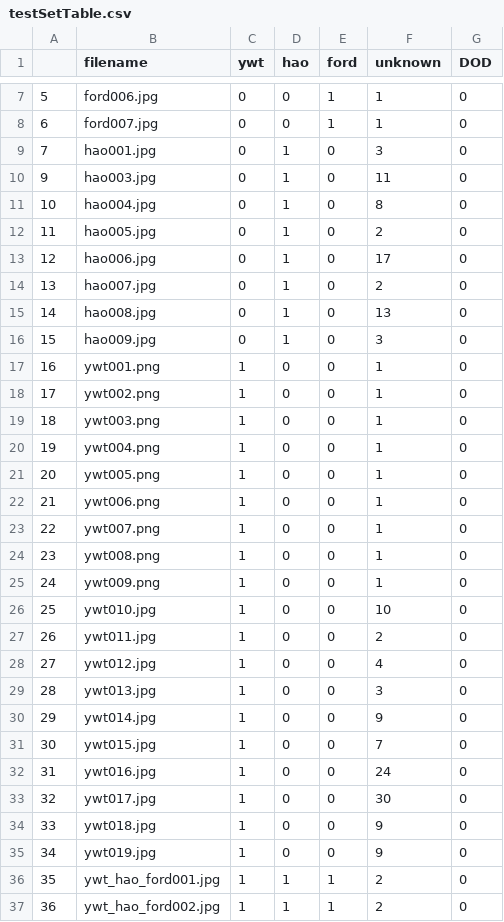
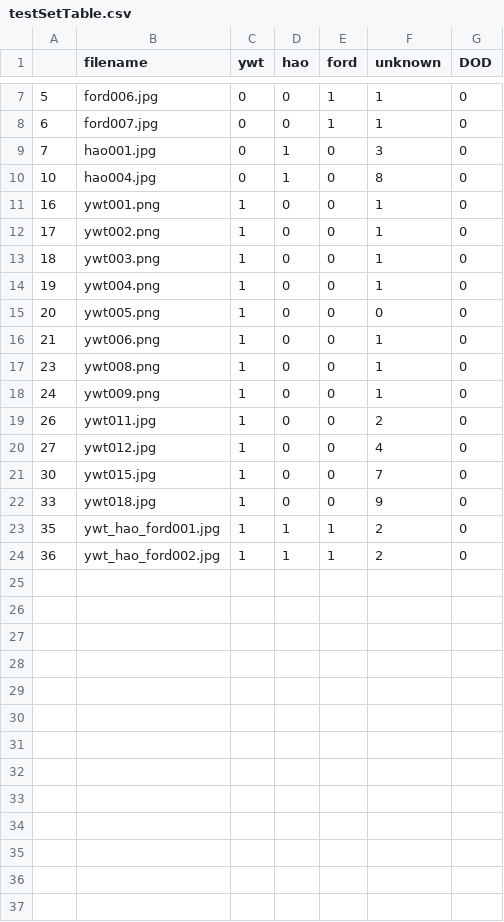
Before and after one commit to SixtantAIEN06/dlib, a CSV file: examples/exampleSet/testSetTable.csv, drawn as a sheet; only a part is shown, gaps mark what is left out.

```diff
--- a/examples/exampleSet/testSetTable.csv
+++ b/examples/exampleSet/testSetTable.csv
@@ -9,9 +9,3 @@
 7,hao001.jpg,0,1,0,3,0
-9,hao003.jpg,0,1,0,11,0
 10,hao004.jpg,0,1,0,8,0
-11,hao005.jpg,0,1,0,2,0
-12,hao006.jpg,0,1,0,17,0
-13,hao007.jpg,0,1,0,2,0
-14,hao008.jpg,0,1,0,13,0
-15,hao009.jpg,0,1,0,3,0
 16,ywt001.png,1,0,0,1,0
@@ -20,17 +14,10 @@
 19,ywt004.png,1,0,0,1,0
-20,ywt005.png,1,0,0,1,0
+20,ywt005.png,1,0,0,0,0
 21,ywt006.png,1,0,0,1,0
-22,ywt007.png,1,0,0,1,0
 23,ywt008.png,1,0,0,1,0
 24,ywt009.png,1,0,0,1,0
-25,ywt010.jpg,1,0,0,10,0
 26,ywt011.jpg,1,0,0,2,0
 27,ywt012.jpg,1,0,0,4,0
-28,ywt013.jpg,1,0,0,3,0
-29,ywt014.jpg,1,0,0,9,0
 30,ywt015.jpg,1,0,0,7,0
-31,ywt016.jpg,1,0,0,24,0
-32,ywt017.jpg,1,0,0,30,0
 33,ywt018.jpg,1,0,0,9,0
-34,ywt019.jpg,1,0,0,9,0
 35,ywt_hao_ford001.jpg,1,1,1,2,0
```
Also changed, not shown: examples/exampleSet/Confusion_matrix.csv, 50 other files.
